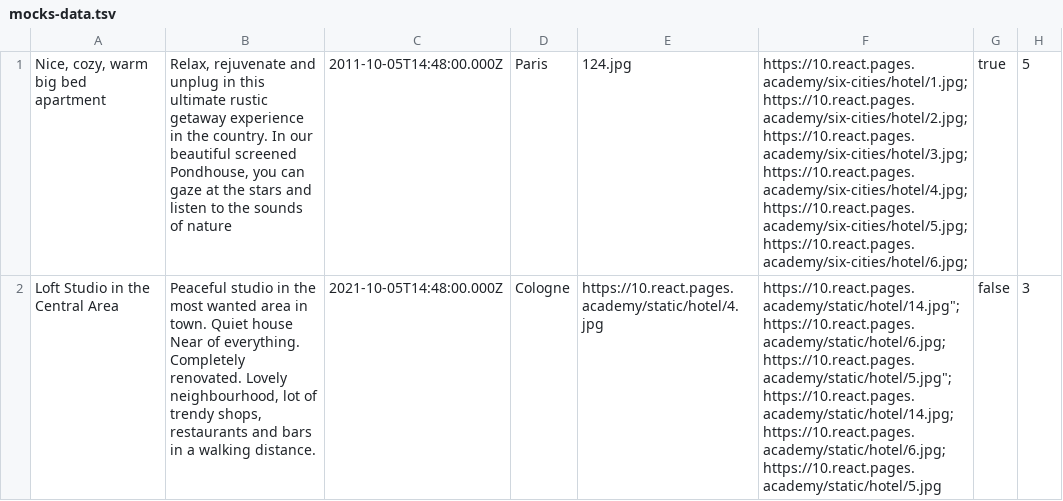
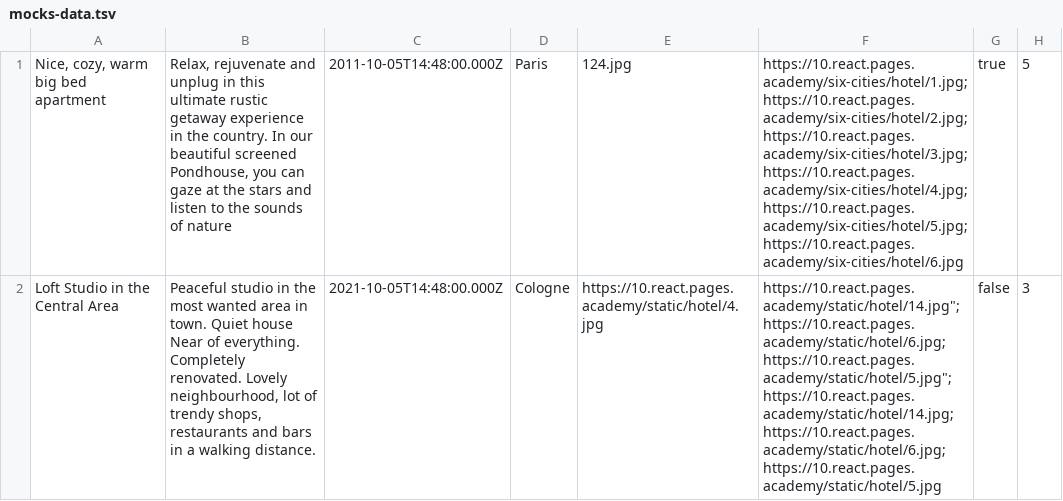
Before and after one commit to Sun-in-summer/2045545-six-cities-simple-2, a TSV file: mocks/mocks-data.tsv, drawn as a sheet; only a part is shown; the diff names each change by its address in the sheet, - before the commit and + after, or states it on an @@ line.

```diff
--- a/mocks/mocks-data.tsv
+++ b/mocks/mocks-data.tsv
-F1: https://10.react.pages.academy/six-cities/hotel/1.jpg;https://10.react.pages.academy/six-cities/hotel/2.jpg;https://10.react.pages.academy/six-cities/hotel/3.jpg;https://10.react.pages.academy/six-cities/hotel/4.jpg;https://10.react.pages.academy/six-cities/hotel/5.jpg;https://10.react.pages.academy/six-cities/hotel/6.jpg;
+F1: https://10.react.pages.academy/six-cities/hotel/1.jpg;https://10.react.pages.academy/six-cities/hotel/2.jpg;https://10.react.pages.academy/six-cities/hotel/3.jpg;https://10.react.pages.academy/six-cities/hotel/4.jpg;https://10.react.pages.academy/six-cities/hotel/5.jpg;https://10.react.pages.academy/six-cities/hotel/6.jpg
```
Also changed, not shown: 9 other files.
